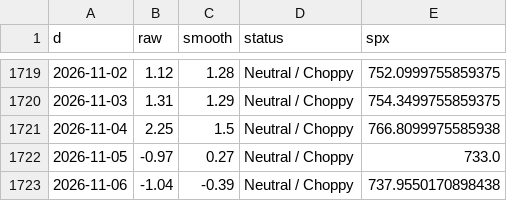
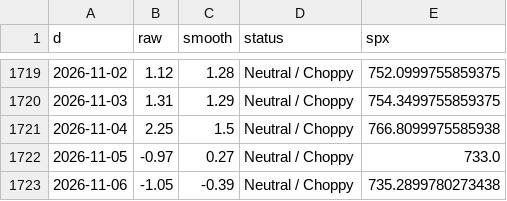
Before and after one commit to ds919/market-board, a CSV file: macro_history.csv, drawn as a sheet; only a part is shown, gaps mark what is left out.

```diff
--- a/macro_history.csv
+++ b/macro_history.csv
@@ -1722,2 +1722,2 @@ d,raw,smooth,status,spx
 2026-11-05,-0.97,0.27,Neutral / Choppy,733.0
-2026-11-06,-1.04,-0.39,Neutral / Choppy,737.9550170898438
+2026-11-06,-1.05,-0.39,Neutral / Choppy,735.2899780273438
```
Also changed, not shown: 1 other file.
